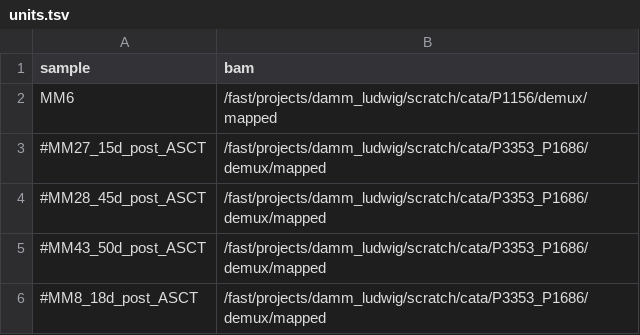
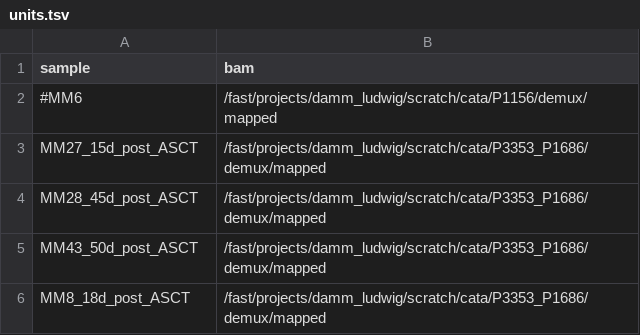
Before and after one commit to cfusterot/lofreq_varcall, a TSV file: config/units.tsv, drawn as a sheet.

```diff
--- a/config/units.tsv
+++ b/config/units.tsv
@@ -1,6 +1,6 @@
 sample	bam
-MM6	/fast/projects/damm_ludwig/scratch/cata/P1156/demux/mapped
-#MM27_15d_post_ASCT	/fast/projects/damm_ludwig/scratch/cata/P3353_P1686/demux/mapped
-#MM28_45d_post_ASCT	/fast/projects/damm_ludwig/scratch/cata/P3353_P1686/demux/mapped
-#MM43_50d_post_ASCT	/fast/projects/damm_ludwig/scratch/cata/P3353_P1686/demux/mapped
-#MM8_18d_post_ASCT	/fast/projects/damm_ludwig/scratch/cata/P3353_P1686/demux/mapped
+#MM6	/fast/projects/damm_ludwig/scratch/cata/P1156/demux/mapped
+MM27_15d_post_ASCT	/fast/projects/damm_ludwig/scratch/cata/P3353_P1686/demux/mapped
+MM28_45d_post_ASCT	/fast/projects/damm_ludwig/scratch/cata/P3353_P1686/demux/mapped
+MM43_50d_post_ASCT	/fast/projects/damm_ludwig/scratch/cata/P3353_P1686/demux/mapped
+MM8_18d_post_ASCT	/fast/projects/damm_ludwig/scratch/cata/P3353_P1686/demux/mapped
```
Also changed, not shown: config/samples.tsv, 2 other files.
